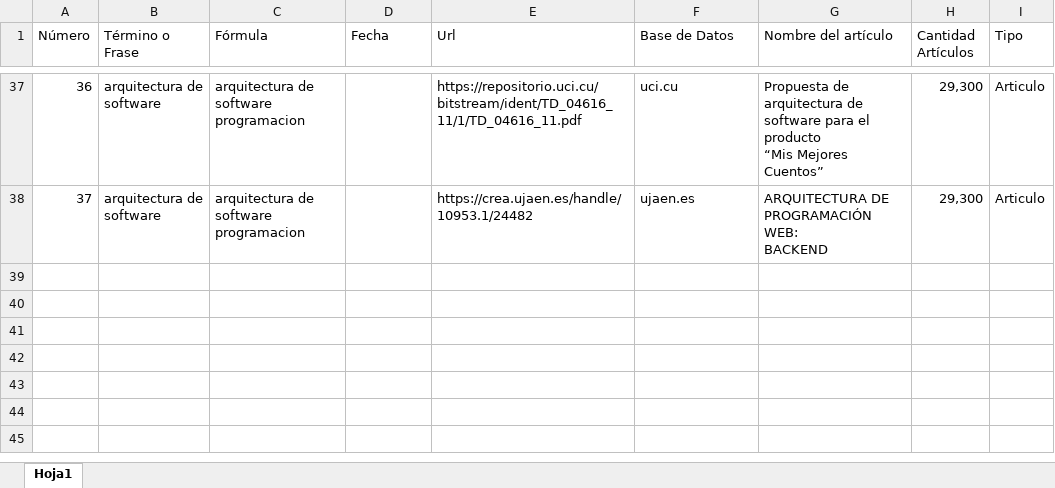
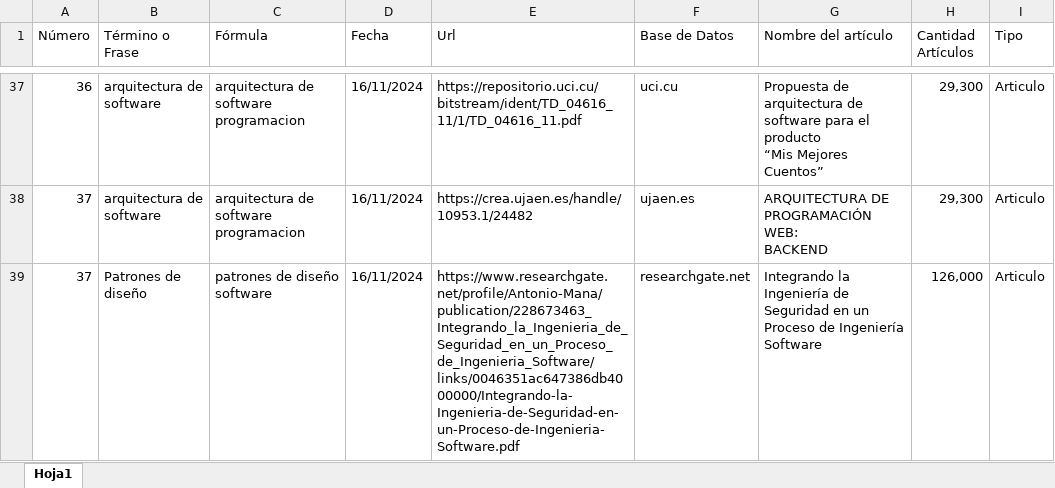
Before and after one commit to CMC-22/complementaria-3125033, an Excel workbook: 02-Sesion/Thesaurus.xlsx, sheet Hoja1, drawn as a sheet; only a part is shown, gaps mark what is left out; values as stored, in another font and other column widths than the file's, no cell formats; ↵ is a line break in a cell; the diff covers the shown part only; the diff names each change by its address in the sheet, - before the commit and + after, or states it on an @@ line.

```diff
--- a/02-Sesion/Thesaurus.xlsx (sheet Hoja1)
+++ b/02-Sesion/Thesaurus.xlsx (sheet Hoja1)
-D37:D38 (Fecha): (empty)
+D37:D38 (Fecha): 16/11/2024
+row 39: 37 | Patrones de diseño | patrones de diseño software | 16/11/2024 | https://www.researchgate.net/profile/Antonio-Mana/publication/228673463_Integrando_la_Ingenieria_de_Seguridad_en_un_Proceso_de_Ingenieria_Software/links/0046351ac647386db4000000/Integrando-la-Ingenieria-de-Seguridad-en-un-Proceso-de-Ingenieria-Software.pdf | researchgate.net | Integrando la Ingeniería de Seguridad en un ↵ Proceso de Ingeniería Software | 126,000 | Articulo
```
Also changed, not shown: 20 edited cells elsewhere in this sheet, cell formats.
